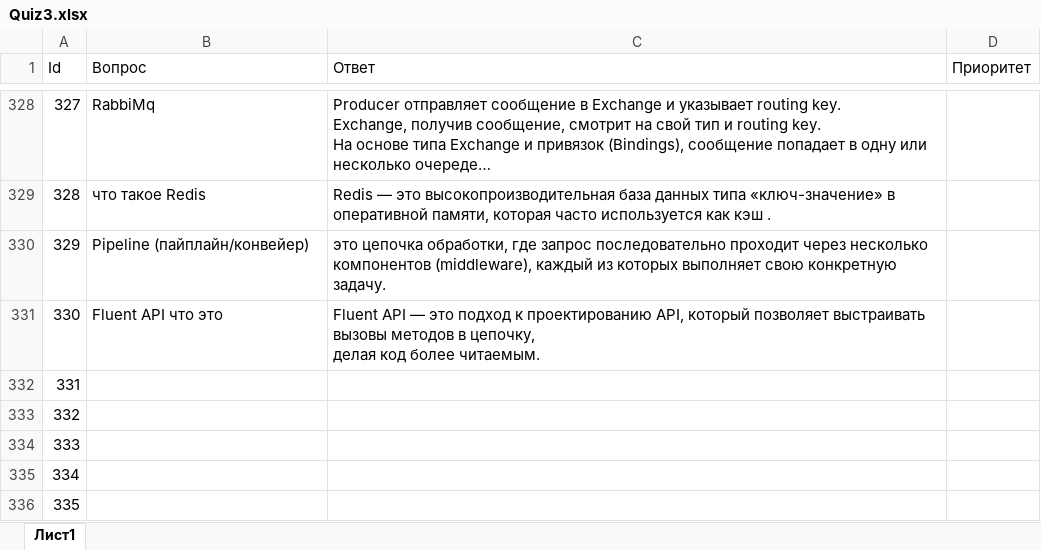
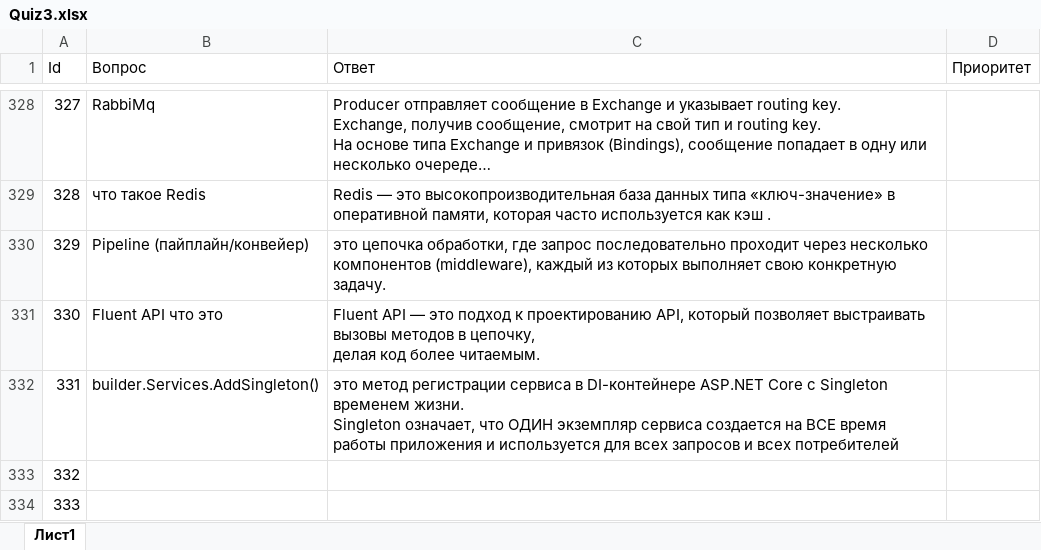
Before and after one commit to pollosatyi/Quiz-3, an Excel workbook: Quiz 3/bin/Debug/net9.0/Quiz3.xlsx, sheet Лист1, drawn as a sheet; only a part is shown, gaps mark what is left out; the shorter side is filled out with more unchanged rows; long unchanged cells end in …; values as stored, in another font and other column widths than the file's, no borders; ↵ is a line break in a cell; the diff names each change by its address in the sheet, - before the commit and + after, or states it on an @@ line.

Commit message:
331

```diff
--- a/Quiz 3/bin/Debug/net9.0/Quiz3.xlsx (sheet Лист1)
+++ b/Quiz 3/bin/Debug/net9.0/Quiz3.xlsx (sheet Лист1)
-B332 (Вопрос): (empty)
+B332 (Вопрос): builder.Services.AddSingleton()
-C332 (Ответ): (empty)
+C332 (Ответ): это метод регистрации сервиса в DI-контейнере ASP.NET Core с Singleton временем жизни. ↵ Singleton означает, что ОДИН экземпляр сервиса создается на ВСЕ время работы приложения и используется для всех запросов и всех потребителей
```
